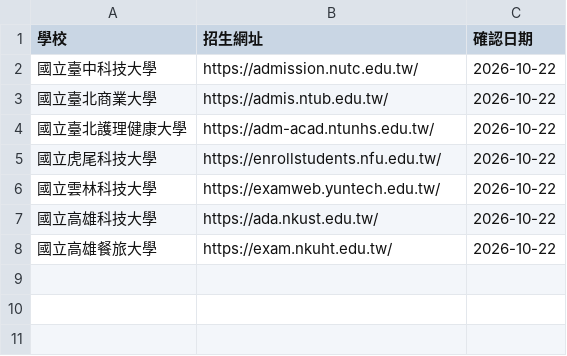
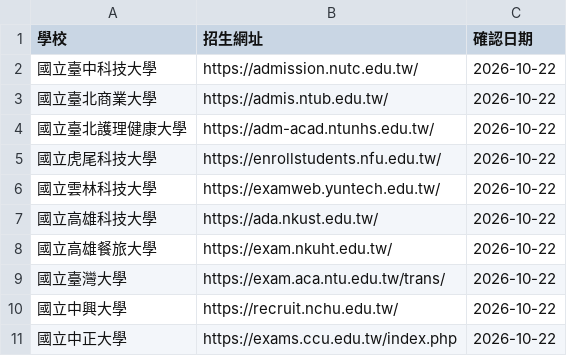
Before and after one commit to vujhdcusa/1028, a CSV file: app/content/admission_school_links.csv, drawn as a sheet; the diff names each change by its address in the sheet, - before the commit and + after, or states it on an @@ line.

```diff
--- a/app/content/admission_school_links.csv
+++ b/app/content/admission_school_links.csv
+row 9: 國立臺灣大學 | https://exam.aca.ntu.edu.tw/trans/ | 2026-10-22
+row 10: 國立中興大學 | https://recruit.nchu.edu.tw/ | 2026-10-22
+row 11: 國立中正大學 | https://exams.ccu.edu.tw/index.php | 2026-10-22
```
Also changed, not shown: 12 other files.
